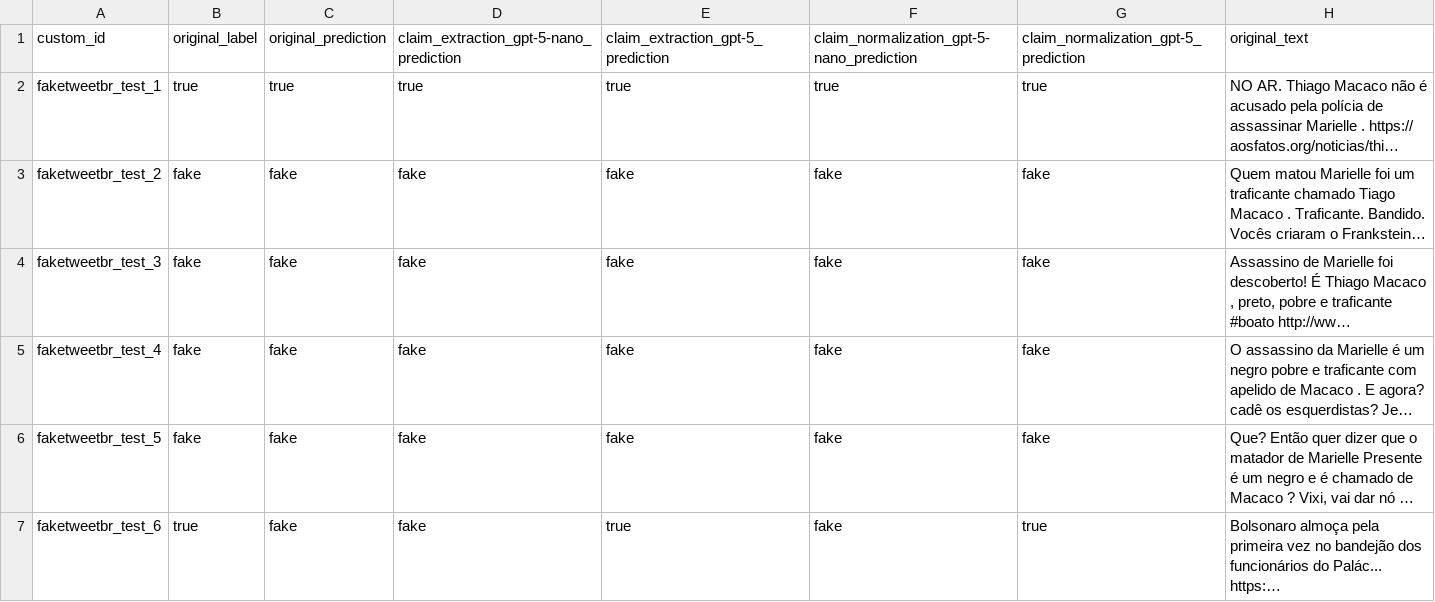
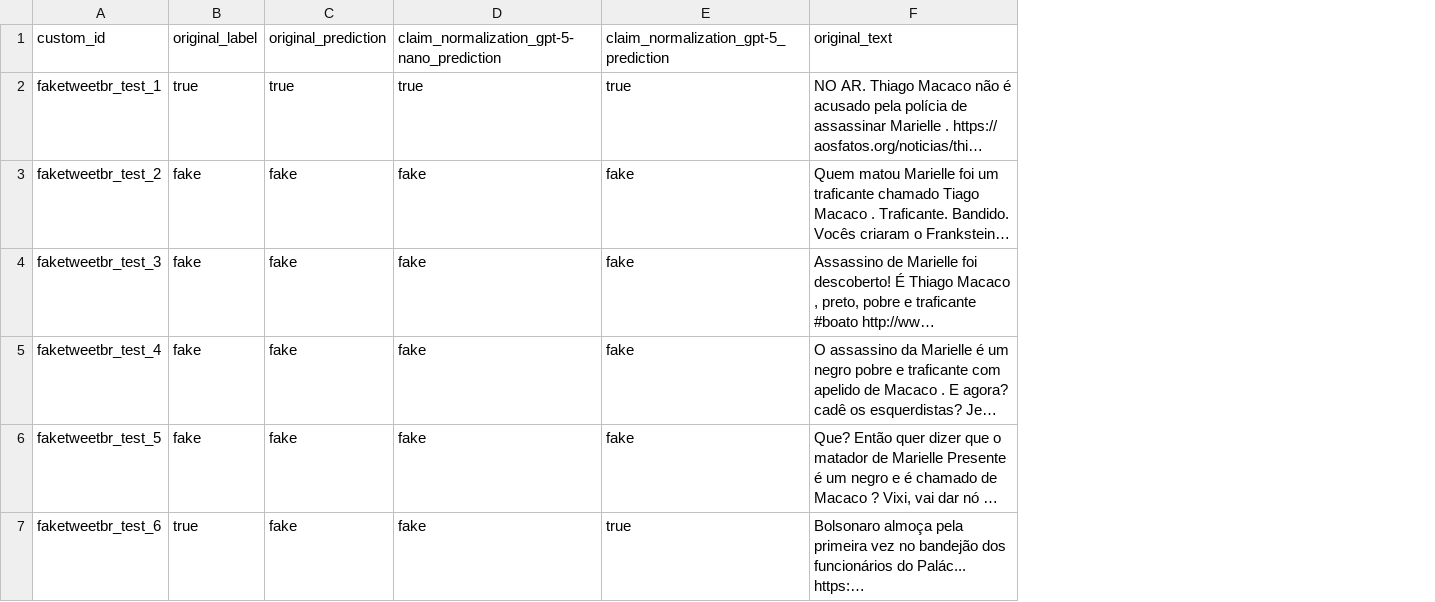
Before and after one commit to ic-uff-deep-learning-2025-2/claim-norm-fact-checking, a CSV file: data/faketweetbr/classification_results/bert-large-portuguese-cased/combined_classification_results.csv, drawn as a sheet; only a part is shown; long unchanged cells end in …; the diff covers the shown part only; the diff names each change by its address in the sheet, - before the commit and + after, or states it on an @@ line.

```diff
--- a/data/faketweetbr/classification_results/bert-large-portuguese-cased/combined_classification_results.csv
+++ b/data/faketweetbr/classification_results/bert-large-portuguese-cased/combined_classification_results.csv
-column F, rows 1-7: claim_normalization_gpt-5-nano_prediction | true | fake | fake | fake | fake | fake
-column G, rows 1-7: claim_normalization_gpt-5_prediction | true | fake | fake | fake | fake | true
-D1: claim_extraction_gpt-5-nano_prediction
+D1: claim_normalization_gpt-5-nano_prediction
-E1: claim_extraction_gpt-5_prediction
+E1: claim_normalization_gpt-5_prediction
```
Also changed, not shown: 11 edited cells elsewhere in this file, data/faketweetbr/classification_results/xlm-roberta-large/combined_classification_results.csv, 33 other files.
